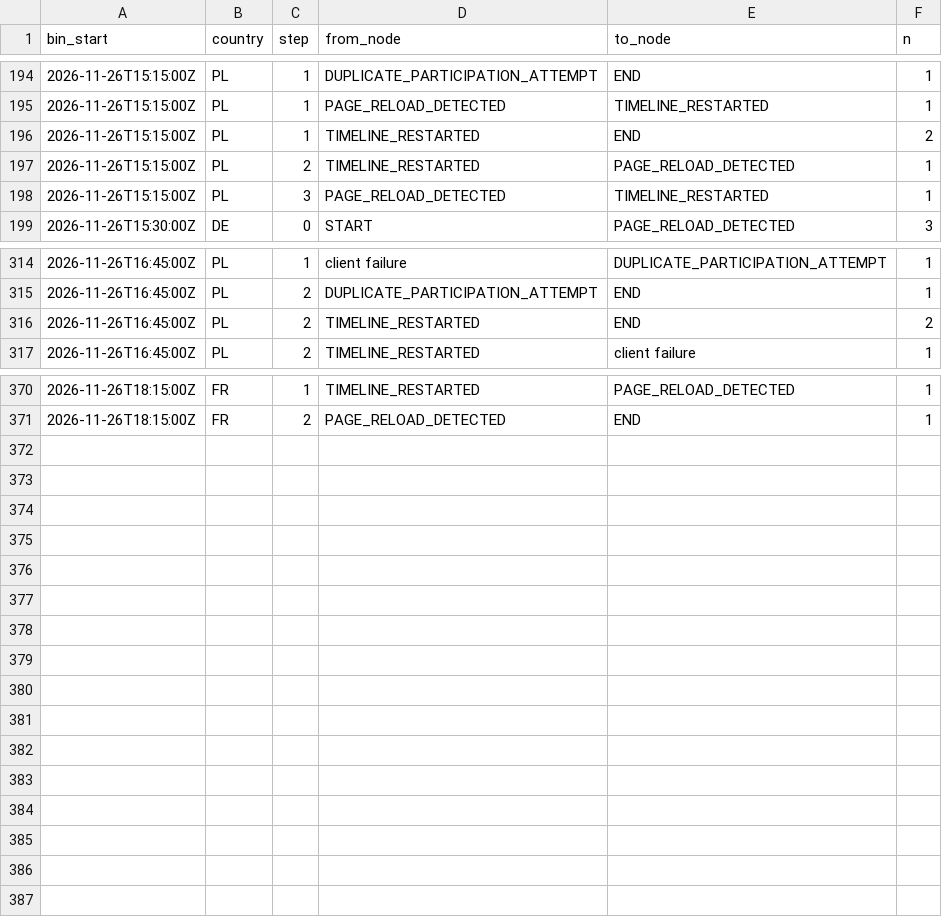
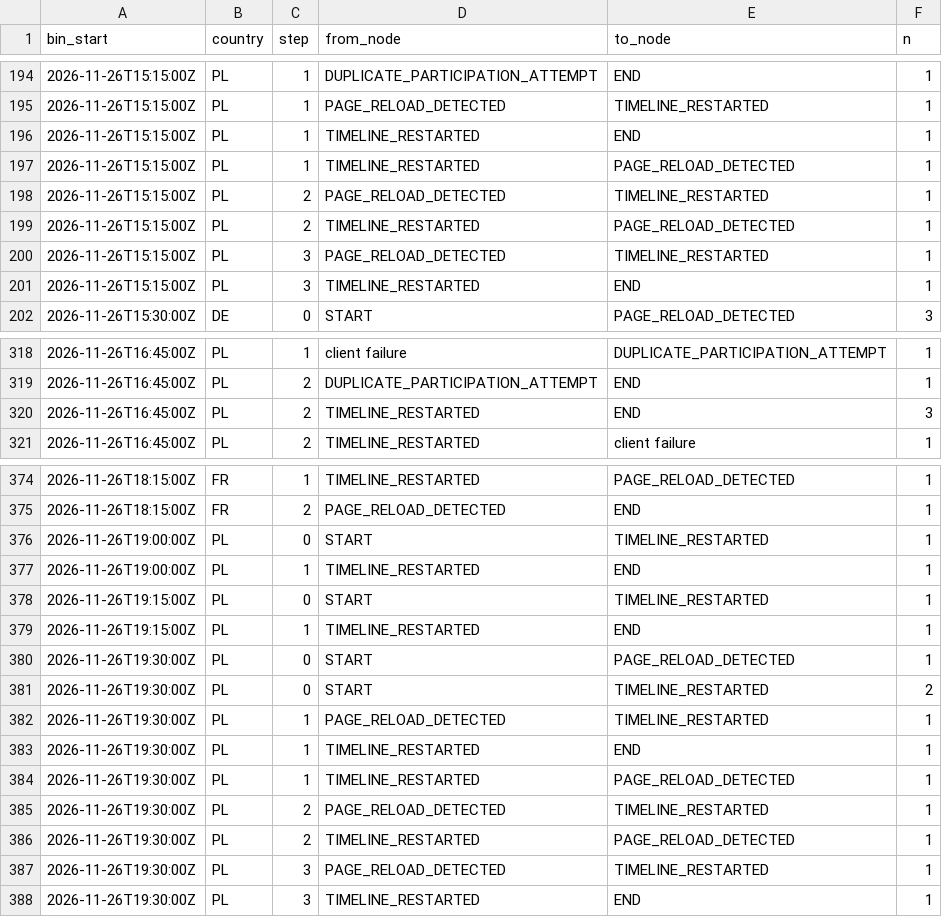
Before and after one commit to btrantruong/preferfeed-status, a CSV file: data/error_flow.csv, drawn as a sheet; only a part is shown, gaps mark what is left out; the diff covers the shown part only.

```diff
--- a/data/error_flow.csv
+++ b/data/error_flow.csv
@@ -195,5 +195,8 @@ bin_start,country,step,from_node,to_node,n
 2026-11-26T15:15:00Z,PL,1,PAGE_RELOAD_DETECTED,TIMELINE_RESTARTED,1
-2026-11-26T15:15:00Z,PL,1,TIMELINE_RESTARTED,END,2
+2026-11-26T15:15:00Z,PL,1,TIMELINE_RESTARTED,END,1
+2026-11-26T15:15:00Z,PL,1,TIMELINE_RESTARTED,PAGE_RELOAD_DETECTED,1
+2026-11-26T15:15:00Z,PL,2,PAGE_RELOAD_DETECTED,TIMELINE_RESTARTED,1
 2026-11-26T15:15:00Z,PL,2,TIMELINE_RESTARTED,PAGE_RELOAD_DETECTED,1
 2026-11-26T15:15:00Z,PL,3,PAGE_RELOAD_DETECTED,TIMELINE_RESTARTED,1
+2026-11-26T15:15:00Z,PL,3,TIMELINE_RESTARTED,END,1
 2026-11-26T15:30:00Z,DE,0,START,PAGE_RELOAD_DETECTED,3
@@ -315,3 +319,3 @@ bin_start,country,step,from_node,to_node,n
 2026-11-26T16:45:00Z,PL,2,DUPLICATE_PARTICIPATION_ATTEMPT,END,1
-2026-11-26T16:45:00Z,PL,2,TIMELINE_RESTARTED,END,2
+2026-11-26T16:45:00Z,PL,2,TIMELINE_RESTARTED,END,3
 2026-11-26T16:45:00Z,PL,2,TIMELINE_RESTARTED,client failure,1
@@ -371 +375,14 @@ bin_start,country,step,from_node,to_node,n
 2026-11-26T18:15:00Z,FR,2,PAGE_RELOAD_DETECTED,END,1
+2026-11-26T19:00:00Z,PL,0,START,TIMELINE_RESTARTED,1
+2026-11-26T19:00:00Z,PL,1,TIMELINE_RESTARTED,END,1
+2026-11-26T19:15:00Z,PL,0,START,TIMELINE_RESTARTED,1
+2026-11-26T19:15:00Z,PL,1,TIMELINE_RESTARTED,END,1
+2026-11-26T19:30:00Z,PL,0,START,PAGE_RELOAD_DETECTED,1
+2026-11-26T19:30:00Z,PL,0,START,TIMELINE_RESTARTED,2
+2026-11-26T19:30:00Z,PL,1,PAGE_RELOAD_DETECTED,TIMELINE_RESTARTED,1
+2026-11-26T19:30:00Z,PL,1,TIMELINE_RESTARTED,END,1
+2026-11-26T19:30:00Z,PL,1,TIMELINE_RESTARTED,PAGE_RELOAD_DETECTED,1
+2026-11-26T19:30:00Z,PL,2,PAGE_RELOAD_DETECTED,TIMELINE_RESTARTED,1
+2026-11-26T19:30:00Z,PL,2,TIMELINE_RESTARTED,PAGE_RELOAD_DETECTED,1
+2026-11-26T19:30:00Z,PL,3,PAGE_RELOAD_DETECTED,TIMELINE_RESTARTED,1
+2026-11-26T19:30:00Z,PL,3,TIMELINE_RESTARTED,END,1
```
Also changed, not shown: 1 added row and 6 edited cells elsewhere in this file, data/active.csv, data/algo_calls.csv, 13 other files.
